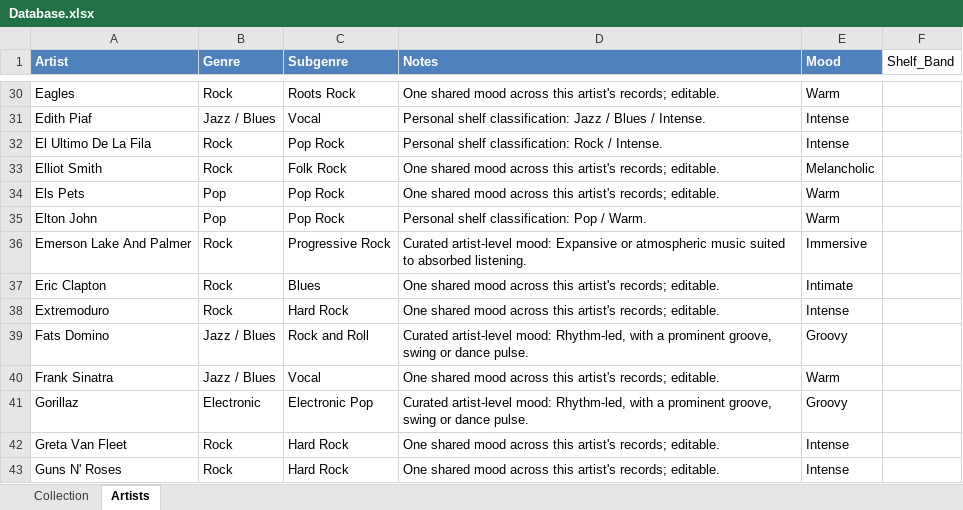
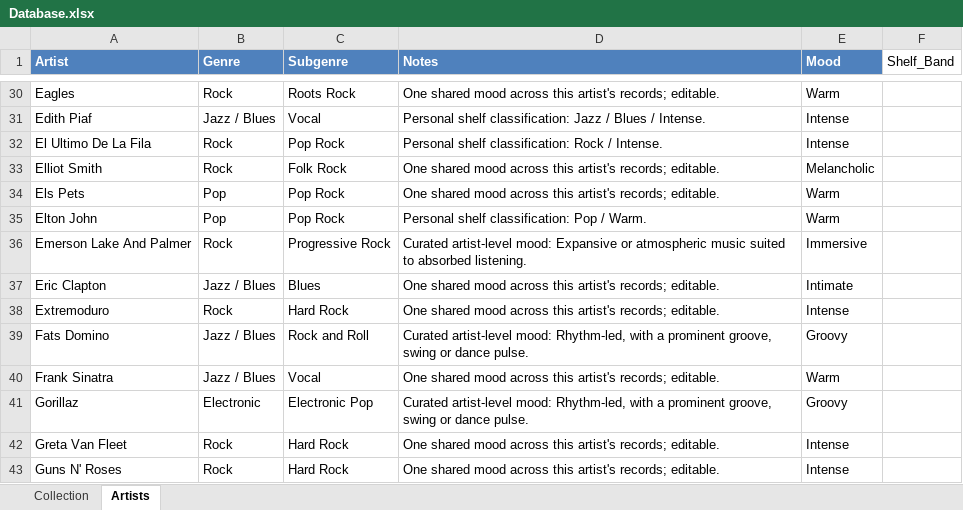
Before and after one commit to AFraderaSola/VinylDatabase, an Excel workbook: input/Database.xlsx, sheet Artists, drawn as a sheet; only a part is shown, gaps mark what is left out; values as stored, in another font and other column widths than the file's, no borders; table styles not drawn; the diff names each change by its address in the sheet, - before the commit and + after, or states it on an @@ line.

```diff
--- a/input/Database.xlsx (sheet Artists)
+++ b/input/Database.xlsx (sheet Artists)
-B37 (Genre): Rock
+B37 (Genre): Jazz / Blues
```
Also changed, not shown: sheet Collection, 9 other files.
